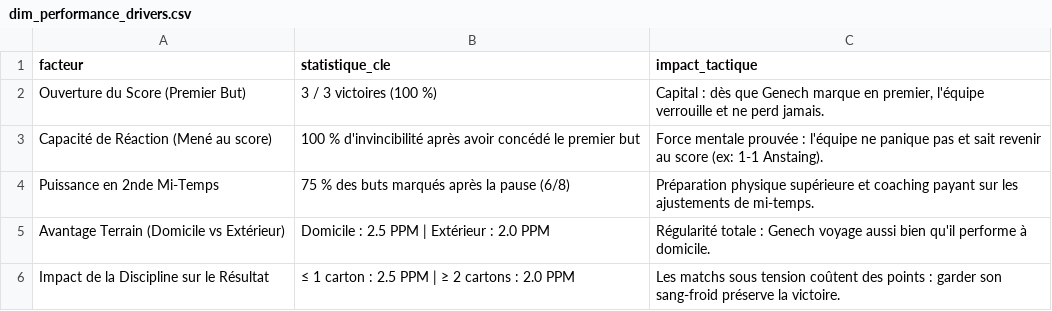
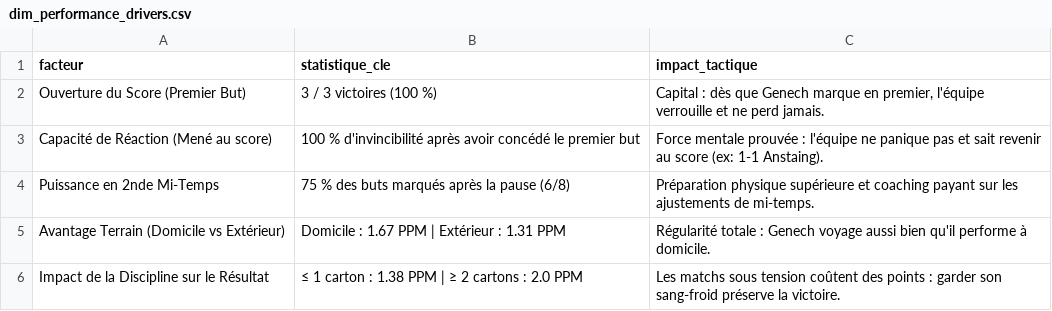
Before and after one commit to nino-frc/es-genech-data-performance, a CSV file: exports_powerbi/dim_performance_drivers.csv, drawn as a sheet.

```diff
--- a/exports_powerbi/dim_performance_drivers.csv
+++ b/exports_powerbi/dim_performance_drivers.csv
@@ -4,3 +4,3 @@ Capacité de Réaction (Mené au score),100 % d'invincibilité après avoir conc
 Puissance en 2nde Mi-Temps,75 % des buts marqués après la pause (6/8),Préparation physique supérieure et coaching payant sur les ajustements de mi-temps.
-Avantage Terrain (Domicile vs Extérieur),Domicile : 2.5 PPM | Extérieur : 2.0 PPM,Régularité totale : Genech voyage aussi bien qu'il performe à domicile.
-Impact de la Discipline sur le Résultat,≤ 1 carton : 2.5 PPM | ≥ 2 cartons : 2.0 PPM,Les matchs sous tension coûtent des points : garder son sang-froid préserve la victoire.
+Avantage Terrain (Domicile vs Extérieur),Domicile : 1.67 PPM | Extérieur : 1.31 PPM,Régularité totale : Genech voyage aussi bien qu'il performe à domicile.
+Impact de la Discipline sur le Résultat,≤ 1 carton : 1.38 PPM | ≥ 2 cartons : 2.0 PPM,Les matchs sous tension coûtent des points : garder son sang-froid préserve la victoire.
```
Also changed, not shown: exports_powerbi/dim_discipline_genech.csv, exports_powerbi/dim_substitutions_impact.csv, 14 other files.
